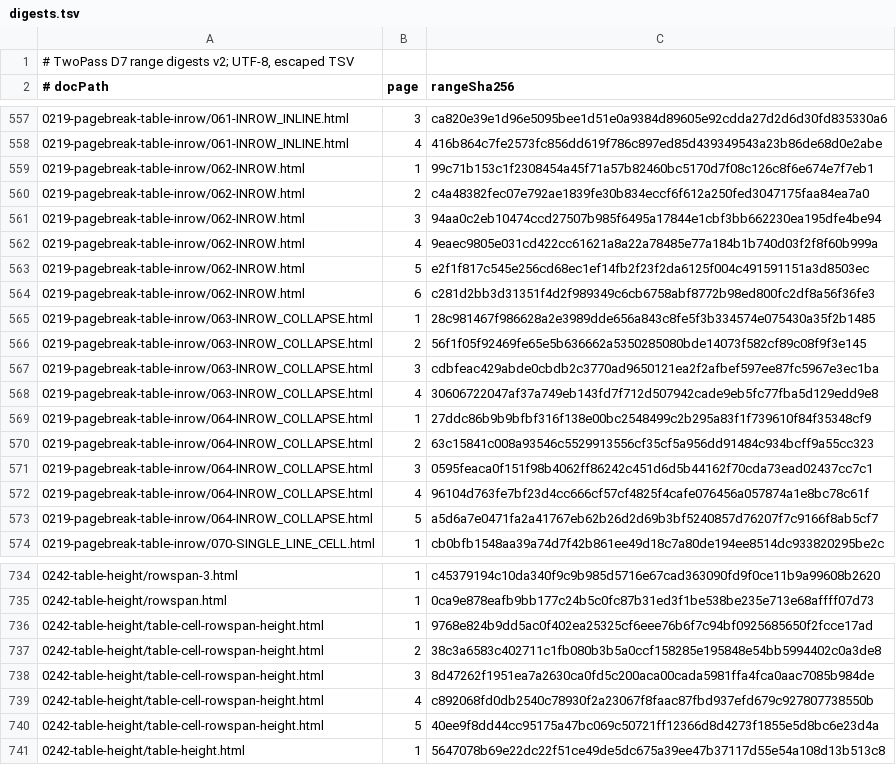
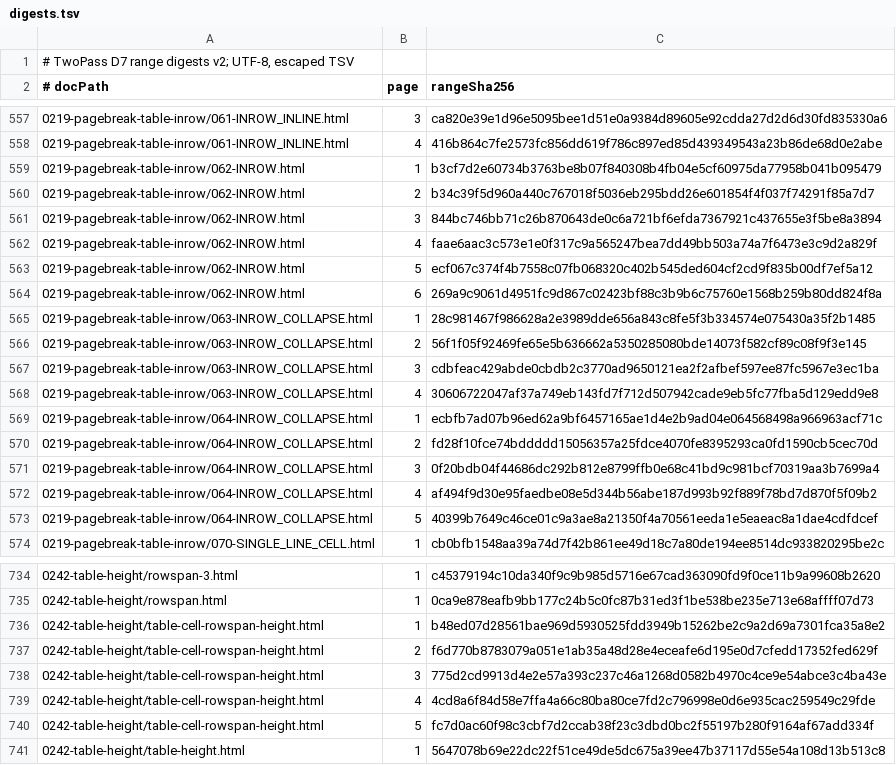
Before and after one commit to zamasoftnet/foliojet, a TSV file: files/unittest/twopass-digest/digests.tsv, drawn as a sheet; only a part is shown, gaps mark what is left out; the diff covers the shown part only.

```diff
--- a/files/unittest/twopass-digest/digests.tsv
+++ b/files/unittest/twopass-digest/digests.tsv
@@ -558,8 +558,8 @@
 0219-pagebreak-table-inrow/061-INROW_INLINE.html	4	416b864c7fe2573fc856dd619f786c897ed85d439349543a23b86de68d0e2abe
-0219-pagebreak-table-inrow/062-INROW.html	1	99c71b153c1f2308454a45f71a57b82460bc5170d7f08c126c8f6e674e7f7eb1
-0219-pagebreak-table-inrow/062-INROW.html	2	c4a48382fec07e792ae1839fe30b834eccf6f612a250fed3047175faa84ea7a0
-0219-pagebreak-table-inrow/062-INROW.html	3	94aa0c2eb10474ccd27507b985f6495a17844e1cbf3bb662230ea195dfe4be94
-0219-pagebreak-table-inrow/062-INROW.html	4	9eaec9805e031cd422cc61621a8a22a78485e77a184b1b740d03f2f8f60b999a
-0219-pagebreak-table-inrow/062-INROW.html	5	e2f1f817c545e256cd68ec1ef14fb2f23f2da6125f004c491591151a3d8503ec
-0219-pagebreak-table-inrow/062-INROW.html	6	c281d2bb3d31351f4d2f989349c6cb6758abf8772b98ed800fc2df8a56f36fe3
+0219-pagebreak-table-inrow/062-INROW.html	1	b3cf7d2e60734b3763be8b07f840308b4fb04e5cf60975da77958b041b095479
+0219-pagebreak-table-inrow/062-INROW.html	2	b34c39f5d960a440c767018f5036eb295bdd26e601854f4f037f74291f85a7d7
+0219-pagebreak-table-inrow/062-INROW.html	3	844bc746bb71c26b870643de0c6a721bf6efda7367921c437655e3f5be8a3894
+0219-pagebreak-table-inrow/062-INROW.html	4	faae6aac3c573e1e0f317c9a565247bea7dd49bb503a74a7f6473e3c9d2a829f
+0219-pagebreak-table-inrow/062-INROW.html	5	ecf067c374f4b7558c07fb068320c402b545ded604cf2cd9f835b00df7ef5a12
+0219-pagebreak-table-inrow/062-INROW.html	6	269a9c9061d4951fc9d867c02423bf88c3b9b6c75760e1568b259b80dd824f8a
 0219-pagebreak-table-inrow/063-INROW_COLLAPSE.html	1	28c981467f986628a2e3989dde656a843c8fe5f3b334574e075430a35f2b1485
@@ -568,7 +568,7 @@
 0219-pagebreak-table-inrow/063-INROW_COLLAPSE.html	4	30606722047af37a749eb143fd7f712d507942cade9eb5fc77fba5d129edd9e8
-0219-pagebreak-table-inrow/064-INROW_COLLAPSE.html	1	27ddc86b9b9bfbf316f138e00bc2548499c2b295a83f1f739610f84f35348cf9
-0219-pagebreak-table-inrow/064-INROW_COLLAPSE.html	2	63c15841c008a93546c5529913556cf35cf5a956dd91484c934bcff9a55cc323
-0219-pagebreak-table-inrow/064-INROW_COLLAPSE.html	3	0595feaca0f151f98b4062ff86242c451d6d5b44162f70cda73ead02437cc7c1
-0219-pagebreak-table-inrow/064-INROW_COLLAPSE.html	4	96104d763fe7bf23d4cc666cf57cf4825f4cafe076456a057874a1e8bc78c61f
-0219-pagebreak-table-inrow/064-INROW_COLLAPSE.html	5	a5d6a7e0471fa2a41767eb62b26d2d69b3bf5240857d76207f7c9166f8ab5cf7
+0219-pagebreak-table-inrow/064-INROW_COLLAPSE.html	1	ecbfb7ad07b96ed62a9bf6457165ae1d4e2b9ad04e064568498a966963acf71c
+0219-pagebreak-table-inrow/064-INROW_COLLAPSE.html	2	fd28f10fce74bddddd15056357a25fdce4070fe8395293ca0fd1590cb5cec70d
+0219-pagebreak-table-inrow/064-INROW_COLLAPSE.html	3	0f20bdb04f44686dc292b812e8799ffb0e68c41bd9c981bcf70319aa3b7699a4
+0219-pagebreak-table-inrow/064-INROW_COLLAPSE.html	4	af494f9d30e95faedbe08e5d344b56abe187d993b92f889f78bd7d870f5f09b2
+0219-pagebreak-table-inrow/064-INROW_COLLAPSE.html	5	40399b7649c46ce01c9a3ae8a21350f4a70561eeda1e5eaeac8a1dae4cdfdcef
 0219-pagebreak-table-inrow/070-SINGLE_LINE_CELL.html	1	cb0bfb1548aa39a74d7f42b861ee49d18c7a80de194ee8514dc933820295be2c
@@ -735,7 +735,7 @@
 0242-table-height/rowspan.html	1	0ca9e878eafb9bb177c24b5c0fc87b31ed3f1be538be235e713e68affff07d73
-0242-table-height/table-cell-rowspan-height.html	1	9768e824b9dd5ac0f402ea25325cf6eee76b6f7c94bf0925685650f2fcce17ad
-0242-table-height/table-cell-rowspan-height.html	2	38c3a6583c402711c1fb080b3b5a0ccf158285e195848e54bb5994402c0a3de8
-0242-table-height/table-cell-rowspan-height.html	3	8d47262f1951ea7a2630ca0fd5c200aca00cada5981ffa4fca0aac7085b984de
-0242-table-height/table-cell-rowspan-height.html	4	c892068fd0db2540c78930f2a23067f8faac87fbd937efd679c927807738550b
-0242-table-height/table-cell-rowspan-height.html	5	40ee9f8dd44cc95175a47bc069c50721ff12366d8d4273f1855e5d8bc6e23d4a
+0242-table-height/table-cell-rowspan-height.html	1	b48ed07d28561bae969d5930525fdd3949b15262be2c9a2d69a7301fca35a8e2
+0242-table-height/table-cell-rowspan-height.html	2	f6d770b8783079a051e1ab35a48d28e4eceafe6d195e0d7cfedd17352fed629f
+0242-table-height/table-cell-rowspan-height.html	3	775d2cd9913d4e2e57a393c237c46a1268d0582b4970c4ce9e54abce3c4ba43e
+0242-table-height/table-cell-rowspan-height.html	4	4cd8a6f84d58e7ffa4a66c80ba80ce7fd2c796998e0d6e935cac259549c29fde
+0242-table-height/table-cell-rowspan-height.html	5	fc7d0ac60f98c3cbf7d2ccab38f23c3dbd0bc2f55197b280f9164af67add334f
 0242-table-height/table-height.html	1	5647078b69e22dc22f51ce49de5dc675a39ee47b37117d55e54a108d13b513c8
```
Also changed, not shown: 69 edited cells elsewhere in this file, files/unittest/twopass-digest/exceptions.tsv.
